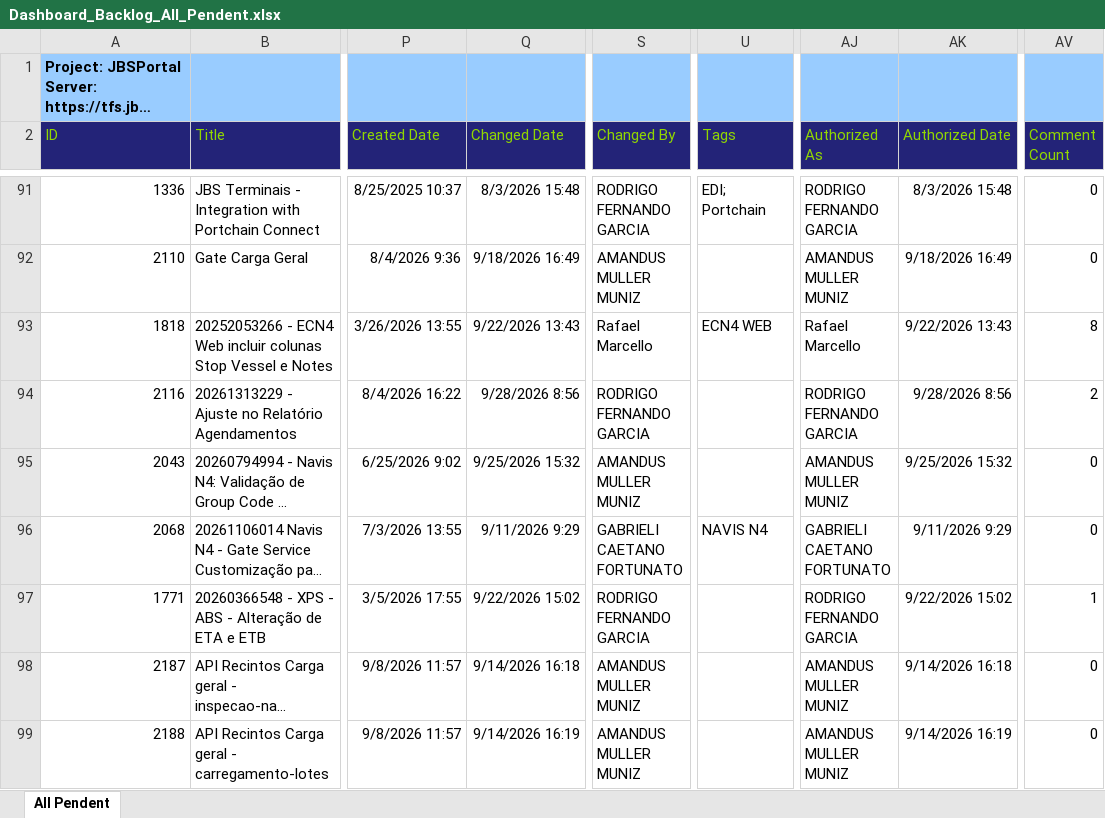
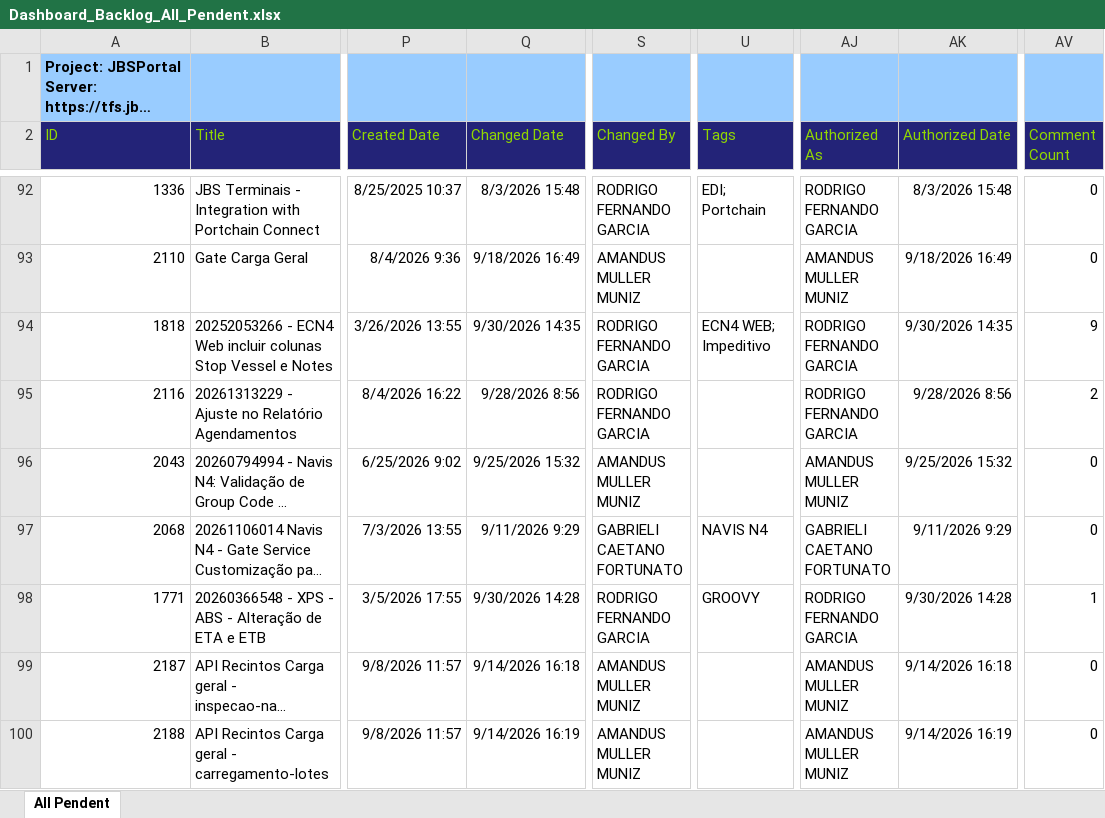
Before and after one commit to amandusmuniz/backlog, an Excel workbook: Dashboard_Backlog_All_Pendent.xlsx, sheet All Pendent, drawn as a sheet; only a part is shown, gaps mark what is left out; long unchanged cells end in …; values as stored, in another font and other column widths than the file's, no borders; table styles not drawn; addresses are those after the commit; the diff covers the shown part only; the diff names each change by its address in the sheet, - before the commit and + after, or states it on an @@ line.

```diff
--- a/Dashboard_Backlog_All_Pendent.xlsx (sheet All Pendent)
+++ b/Dashboard_Backlog_All_Pendent.xlsx (sheet All Pendent)
-Q94 (Changed Date): 9/22/2026 13:43
+Q94 (Changed Date): 9/30/2026 14:35
-S94 (Changed By): Rafael Marcello
+S94 (Changed By): RODRIGO FERNANDO GARCIA
-U94 (Tags): ECN4 WEB
+U94 (Tags): ECN4 WEB; Impeditivo
-AJ94 (Authorized As): Rafael Marcello
+AJ94 (Authorized As): RODRIGO FERNANDO GARCIA
-AK94 (Authorized Date): 9/22/2026 13:43
+AK94 (Authorized Date): 9/30/2026 14:35
-AV94 (Comment Count): 8
+AV94 (Comment Count): 9
-Q98 (Changed Date): 9/22/2026 15:02
+Q98 (Changed Date): 9/30/2026 14:28
-U98 (Tags): (empty)
+U98 (Tags): GROOVY
-AK98 (Authorized Date): 9/22/2026 15:02
+AK98 (Authorized Date): 9/30/2026 14:28
```
Also changed, not shown: 3 added rows, 2 removed rows and 122 edited cells elsewhere in this sheet, charts or pictures, Dashboard_Backlog_Finalizados.xlsx.
